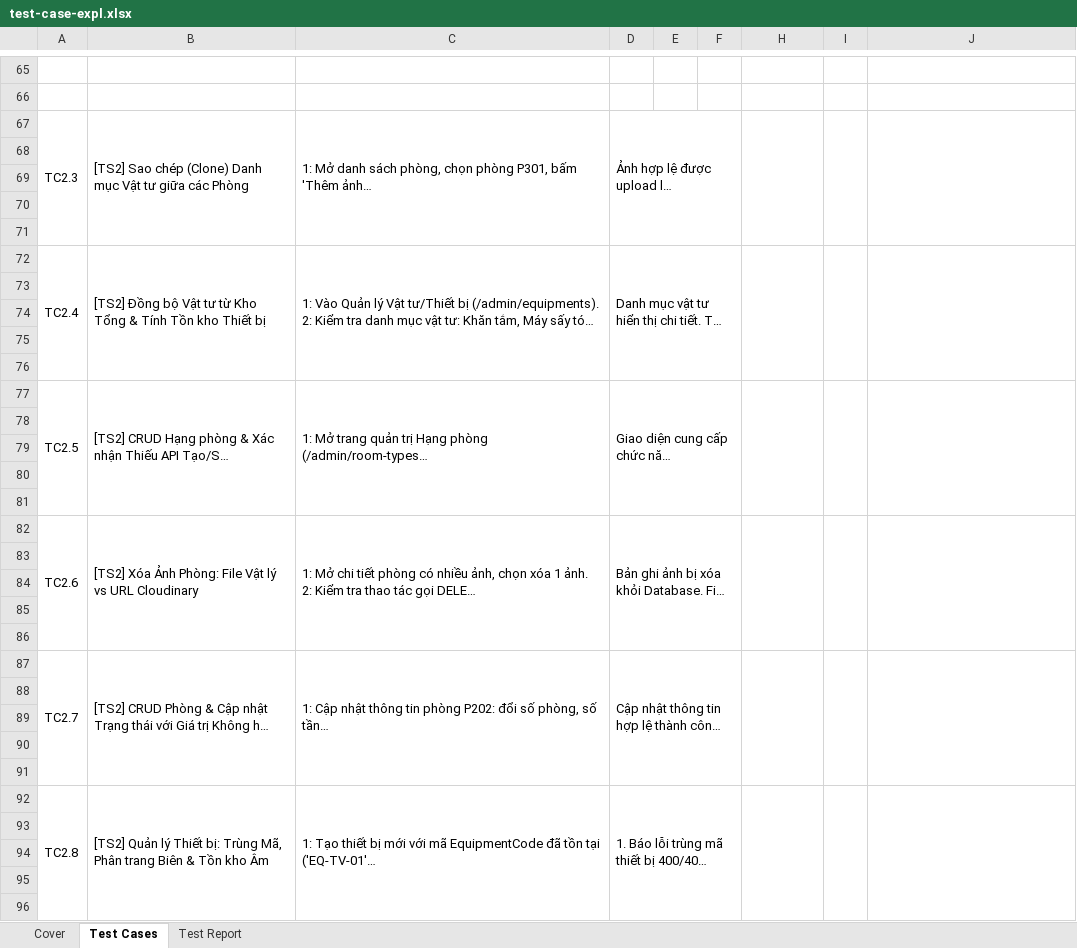
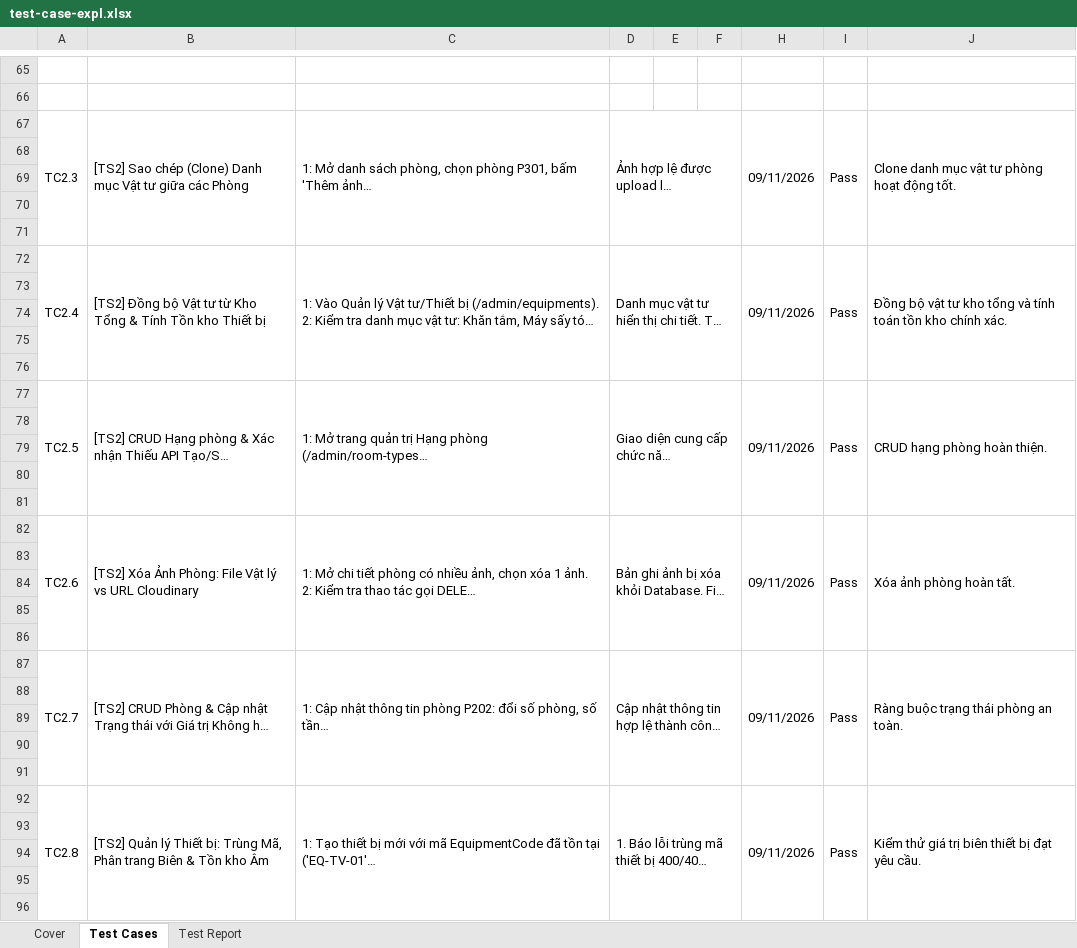
Before and after one commit to Minhthang1472/CineBooking, an Excel workbook: test-case-expl.xlsx, sheet Test Cases, drawn as a sheet; only a part is shown, gaps mark what is left out; long unchanged cells end in …; values as stored, in another font and other column widths than the file's, no cell formats; the diff covers the shown part only; the diff names each change by its address in the sheet, - before the commit and + after, or states it on an @@ line.

```diff
--- a/test-case-expl.xlsx (sheet Test Cases)
+++ b/test-case-expl.xlsx (sheet Test Cases)
-H67: (empty)
+H67: 09/11/2026
-I67: (empty)
+I67: Pass
-J67: (empty)
+J67: Clone danh mục vật tư phòng hoạt động tốt.
-H72: (empty)
+H72: 09/11/2026
-I72: (empty)
+I72: Pass
-J72: (empty)
+J72: Đồng bộ vật tư kho tổng và tính toán tồn kho chính xác.
-H77: (empty)
+H77: 09/11/2026
-I77: (empty)
+I77: Pass
-J77: (empty)
+J77: CRUD hạng phòng hoàn thiện.
-H82: (empty)
+H82: 09/11/2026
-I82: (empty)
+I82: Pass
-J82: (empty)
+J82: Xóa ảnh phòng hoàn tất.
-H87: (empty)
+H87: 09/11/2026
-I87: (empty)
+I87: Pass
-J87: (empty)
+J87: Ràng buộc trạng thái phòng an toàn.
-H92: (empty)
+H92: 09/11/2026
-I92: (empty)
+I92: Pass
-J92: (empty)
+J92: Kiểm thử giá trị biên thiết bị đạt yêu cầu.
```
Also changed, not shown: 207 edited cells elsewhere in this sheet, sheet Test Report, cell formats, hidden cells, 13 other files.
